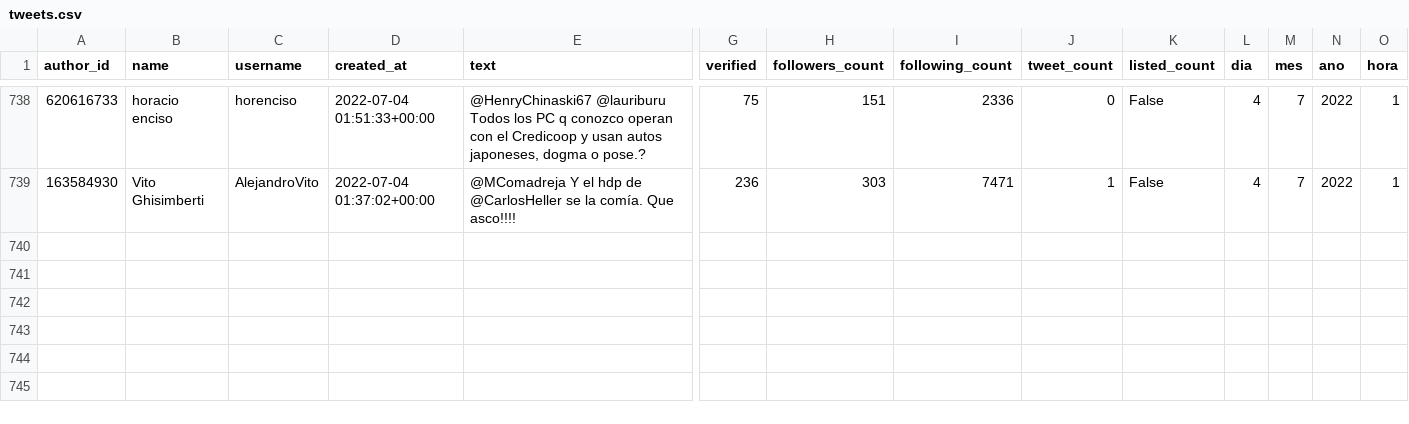
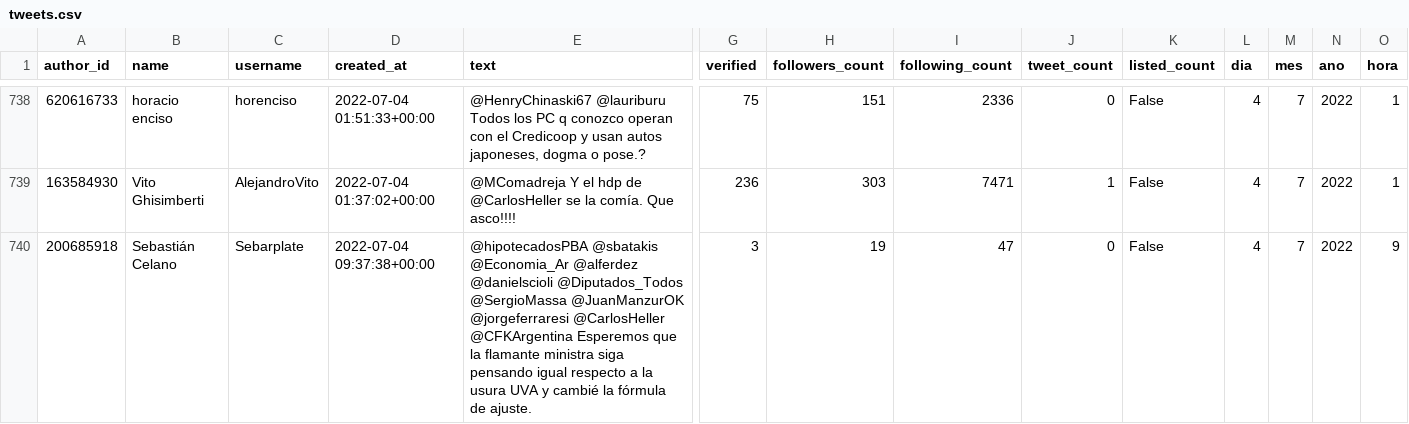
Before and after one commit to sebasur90/tweets_credicoop, a CSV file: tweets_historicos/tweets.csv, drawn as a sheet; only a part is shown, gaps mark what is left out; rows hold the shown columns only; the diff names each change by its address in the sheet, - before the commit and + after, or states it on an @@ line.

Commit message:
actualizando twitts

```diff
--- a/tweets_historicos/tweets.csv
+++ b/tweets_historicos/tweets.csv
+row 740: 200685918 | Sebastián Celano | Sebarplate | 2022-07-04 09:37:38+00:00 | @hipotecadosPBA @sbatakis @Economia_Ar @alferdez @danielscioli @Diputados_Todos @SergioMassa @JuanManzurOK @jorgeferraresi @CarlosHeller @CFKArgentina Esperemos que la flamante ministra siga pensando igual respecto a la usura UVA y cambié la fórmula de ajuste. | 3 | 19 | 47 | 0 | False | 4 | 7 | 2022 | 9
```
